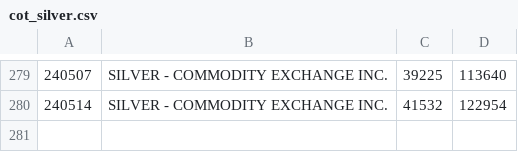
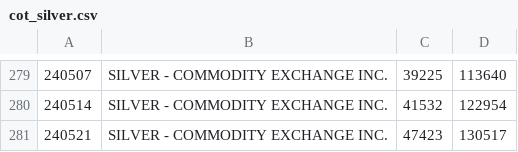
Before and after one commit to bardurt/market_data, a CSV file: cot/cot_silver.csv, drawn as a sheet; only a part is shown, gaps mark what is left out; the diff names each change by its address in the sheet, - before the commit and + after, or states it on an @@ line.

Commit message:
Update cot_silver.csv

```diff
--- a/cot/cot_silver.csv
+++ b/cot/cot_silver.csv
+row 281: 240521 | SILVER - COMMODITY EXCHANGE INC. | 47423 | 130517
```
